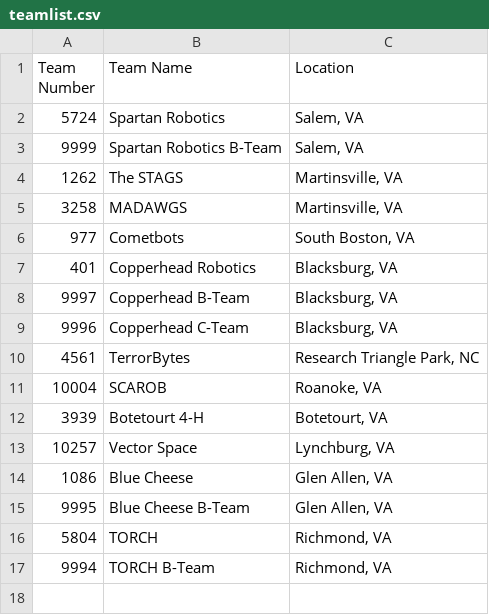
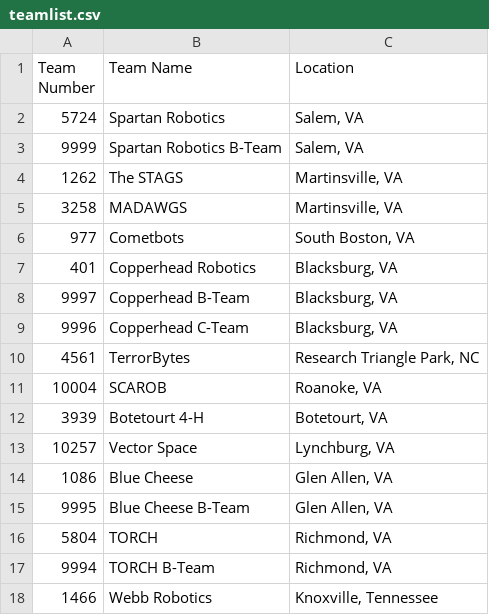
Before and after one commit to 5724-SpartanRobotics/5724-SpartanRobotics.github.io, a CSV file: _data/brb/teamlist.csv, drawn as a sheet; the diff names each change by its address in the sheet, - before the commit and + after, or states it on an @@ line.

Commit message:
Update teamlist.csv

```diff
--- a/_data/brb/teamlist.csv
+++ b/_data/brb/teamlist.csv
+row 18: 1466 | Webb Robotics | Knoxville, Tennessee
```
